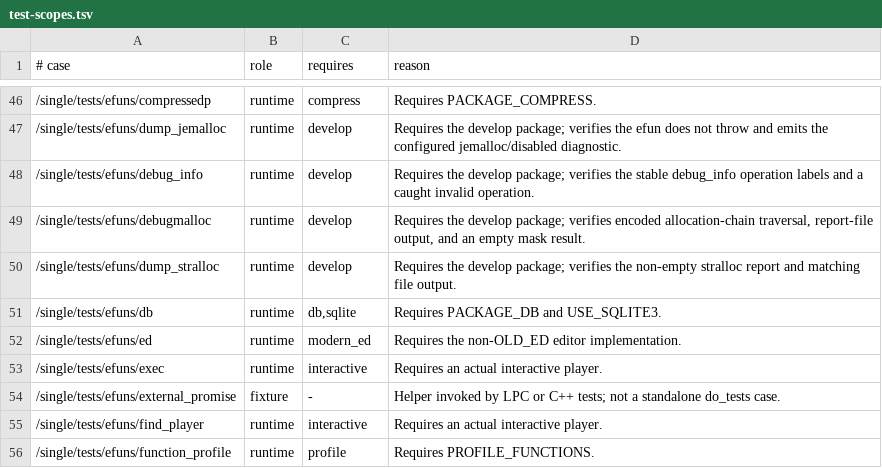
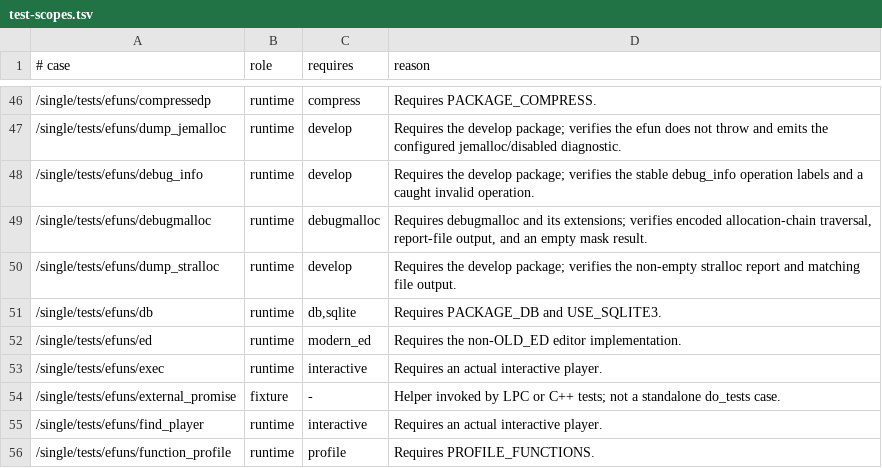
Before and after one commit to FengYunCalm/fluffos-xk, a TSV file: testsuite/etc/test-scopes.tsv, drawn as a sheet; only a part is shown, gaps mark what is left out.

Commit message:
fix CI toolchain and cross-platform test failures

```diff
--- a/testsuite/etc/test-scopes.tsv
+++ b/testsuite/etc/test-scopes.tsv
@@ -48,3 +48,3 @@
 /single/tests/efuns/debug_info	runtime	develop	Requires the develop package; verifies the stable debug_info operation labels and a caught invalid operation.
-/single/tests/efuns/debugmalloc	runtime	develop	Requires the develop package; verifies encoded allocation-chain traversal, report-file output, and an empty mask result.
+/single/tests/efuns/debugmalloc	runtime	debugmalloc	Requires debugmalloc and its extensions; verifies encoded allocation-chain traversal, report-file output, and an empty mask result.
 /single/tests/efuns/dump_stralloc	runtime	develop	Requires the develop package; verifies the non-empty stralloc report and matching file output.
```
Also changed, not shown: 25 other files.
